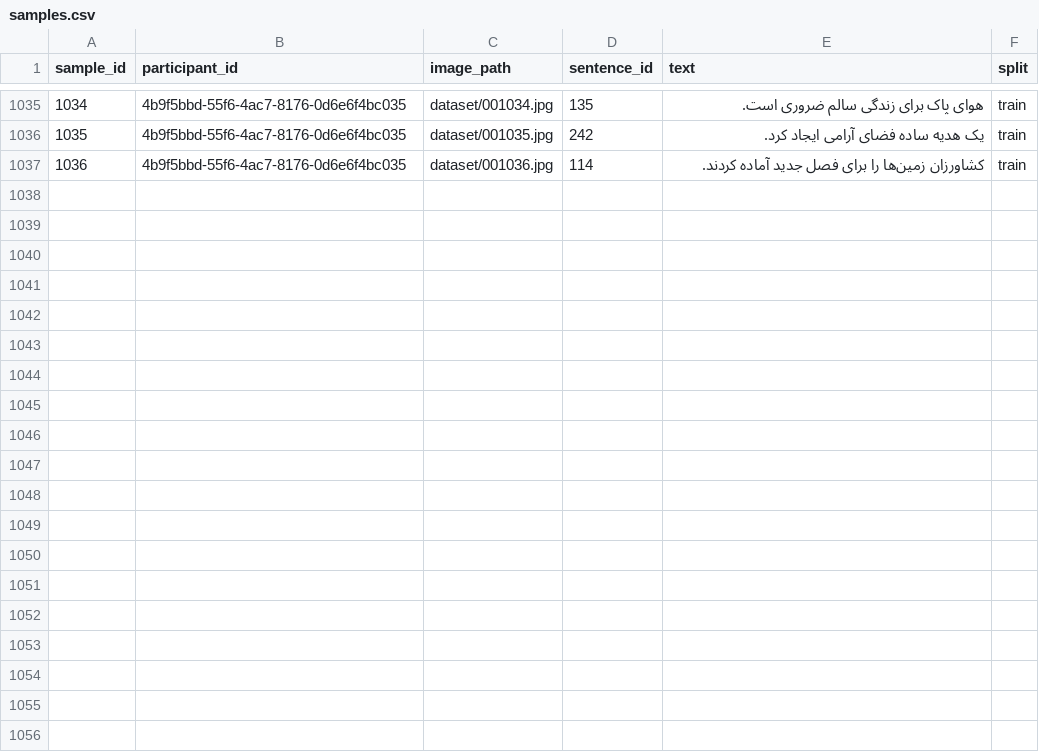
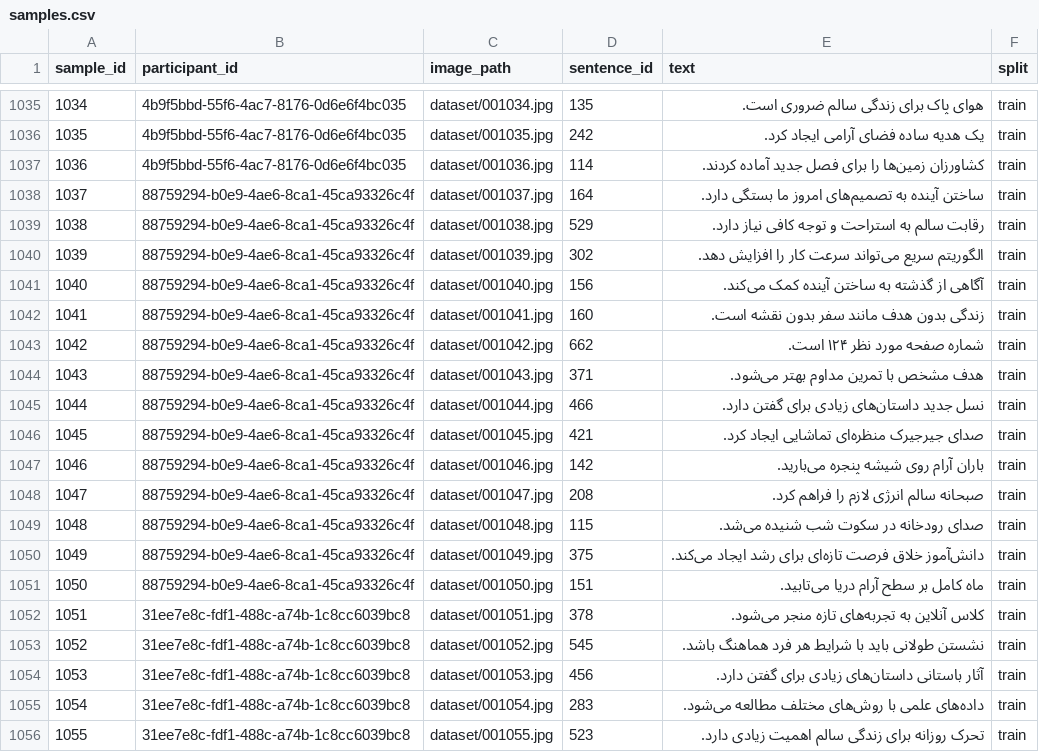
Before and after one commit to AmirRezaFarahmand/DastKhat, a CSV file: data/samples.csv, drawn as a sheet; only a part is shown, gaps mark what is left out; the diff covers the shown part only; the diff names each change by its address in the sheet, - before the commit and + after, or states it on an @@ line.

Commit message:
dataset: Add 28 new samples from 2 contributor

```diff
--- a/data/samples.csv
+++ b/data/samples.csv
+row 1038: 1037 | 88759294-b0e9-4ae6-8ca1-45ca93326c4f | dataset/001037.jpg | 164 | ساختن آینده به تصمیم‌های امروز ما بستگی دارد. | train
+row 1039: 1038 | 88759294-b0e9-4ae6-8ca1-45ca93326c4f | dataset/001038.jpg | 529 | رقابت سالم به استراحت و توجه کافی نیاز دارد. | train
+row 1040: 1039 | 88759294-b0e9-4ae6-8ca1-45ca93326c4f | dataset/001039.jpg | 302 | الگوریتم سریع می‌تواند سرعت کار را افزایش دهد. | train
+row 1041: 1040 | 88759294-b0e9-4ae6-8ca1-45ca93326c4f | dataset/001040.jpg | 156 | آگاهی از گذشته به ساختن آینده کمک می‌کند. | train
+row 1042: 1041 | 88759294-b0e9-4ae6-8ca1-45ca93326c4f | dataset/001041.jpg | 160 | زندگی بدون هدف مانند سفر بدون نقشه است. | train
+row 1043: 1042 | 88759294-b0e9-4ae6-8ca1-45ca93326c4f | dataset/001042.jpg | 662 | شماره صفحه مورد نظر ۱۲۴ است. | train
+row 1044: 1043 | 88759294-b0e9-4ae6-8ca1-45ca93326c4f | dataset/001043.jpg | 371 | هدف مشخص با تمرین مداوم بهتر می‌شود. | train
+row 1045: 1044 | 88759294-b0e9-4ae6-8ca1-45ca93326c4f | dataset/001044.jpg | 466 | نسل جدید داستان‌های زیادی برای گفتن دارد. | train
+row 1046: 1045 | 88759294-b0e9-4ae6-8ca1-45ca93326c4f | dataset/001045.jpg | 421 | صدای جیرجیرک منظره‌ای تماشایی ایجاد کرد. | train
+row 1047: 1046 | 88759294-b0e9-4ae6-8ca1-45ca93326c4f | dataset/001046.jpg | 142 | باران آرام روی شیشه پنجره می‌بارید. | train
+row 1048: 1047 | 88759294-b0e9-4ae6-8ca1-45ca93326c4f | dataset/001047.jpg | 208 | صبحانه سالم انرژی لازم را فراهم کرد. | train
+row 1049: 1048 | 88759294-b0e9-4ae6-8ca1-45ca93326c4f | dataset/001048.jpg | 115 | صدای رودخانه در سکوت شب شنیده می‌شد. | train
+row 1050: 1049 | 88759294-b0e9-4ae6-8ca1-45ca93326c4f | dataset/001049.jpg | 375 | دانش‌آموز خلاق فرصت تازه‌ای برای رشد ایجاد می‌کند. | train
+row 1051: 1050 | 88759294-b0e9-4ae6-8ca1-45ca93326c4f | dataset/001050.jpg | 151 | ماه کامل بر سطح آرام دریا می‌تابید. | train
+row 1052: 1051 | 31ee7e8c-fdf1-488c-a74b-1c8cc6039bc8 | dataset/001051.jpg | 378 | کلاس آنلاین به تجربه‌های تازه منجر می‌شود. | train
+row 1053: 1052 | 31ee7e8c-fdf1-488c-a74b-1c8cc6039bc8 | dataset/001052.jpg | 545 | نشستن طولانی باید با شرایط هر فرد هماهنگ باشد. | train
+row 1054: 1053 | 31ee7e8c-fdf1-488c-a74b-1c8cc6039bc8 | dataset/001053.jpg | 456 | آثار باستانی داستان‌های زیادی برای گفتن دارد. | train
+row 1055: 1054 | 31ee7e8c-fdf1-488c-a74b-1c8cc6039bc8 | dataset/001054.jpg | 283 | داده‌های علمی با روش‌های مختلف مطالعه می‌شود. | train
+row 1056: 1055 | 31ee7e8c-fdf1-488c-a74b-1c8cc6039bc8 | dataset/001055.jpg | 523 | تحرک روزانه برای زندگی سالم اهمیت زیادی دارد. | train
```
Also changed, not shown: 9 added rows elsewhere in this file, 1 other file.
